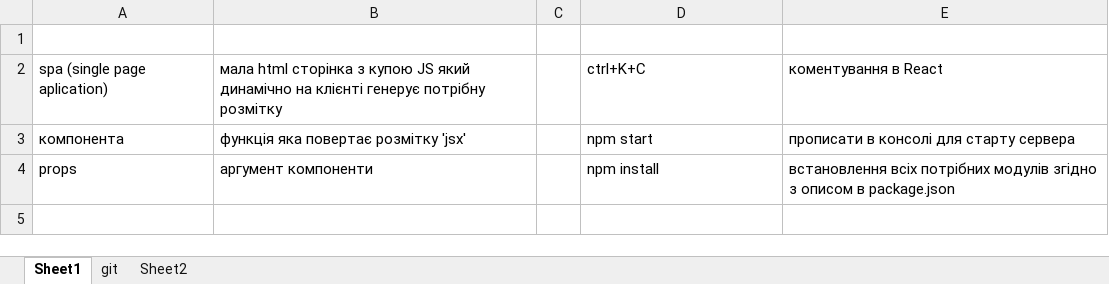
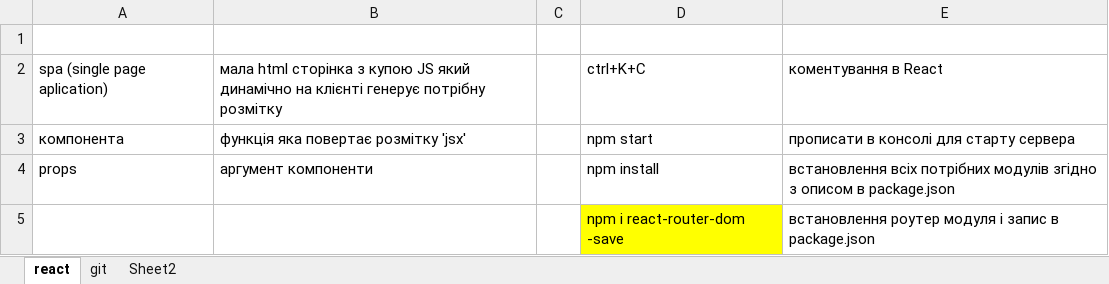
Before and after one commit to vodm1001/calculator, an Excel workbook: React.xlsx, sheet react, drawn as a sheet; values as stored, in another font and other column widths than the file's, no borders; the diff names each change by its address in the sheet, - before the commit and + after, or states it on an @@ line.

Commit message:
30.01.2022

```diff
--- a/React.xlsx (sheet react)
+++ b/React.xlsx (sheet react)
-sheet tab: Sheet1
+sheet tab: react
+row 5:  |  |  | npm i react-router-dom -save | встановлення роутер модуля і запис в package.json
```
